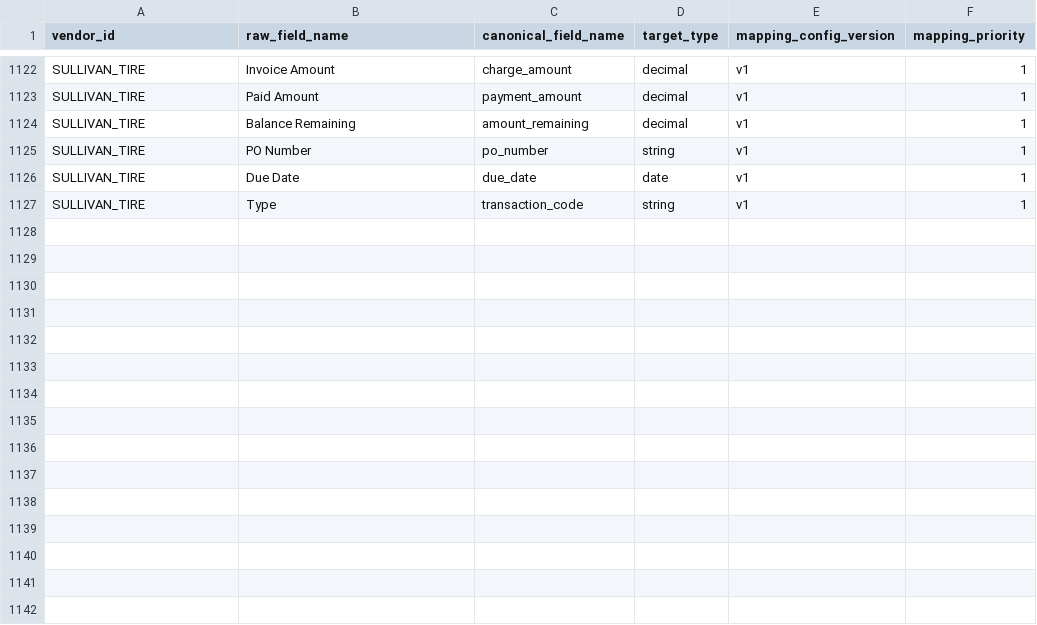
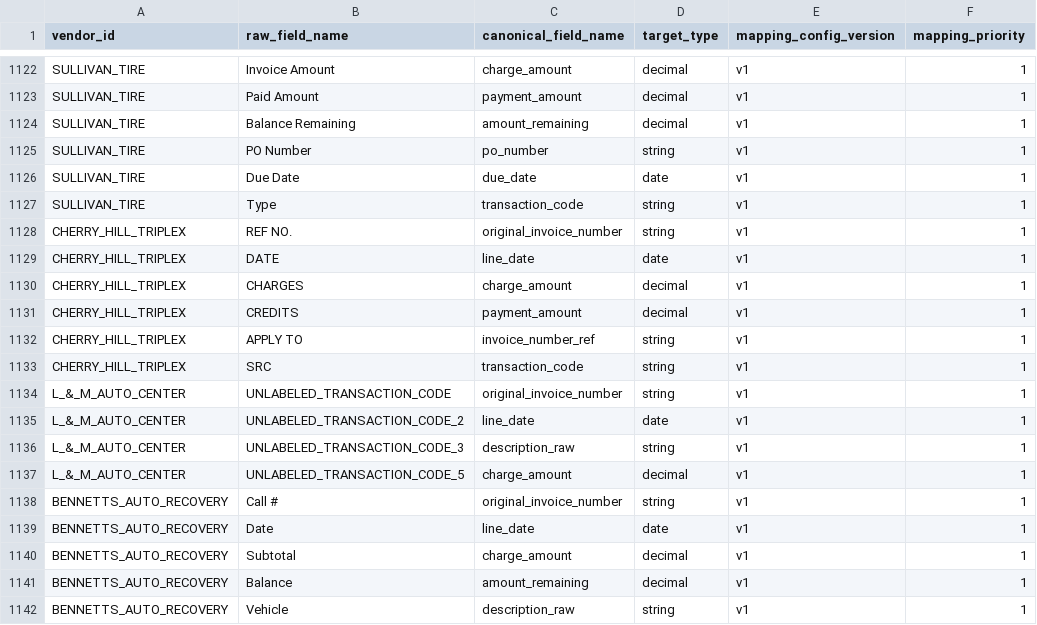
Before and after one commit to ayush-dg/vive-reconciliation-project, a CSV file: dbt/vive_recon/seeds/vendor_field_mapping.csv, drawn as a sheet; only a part is shown, gaps mark what is left out; the diff names each change by its address in the sheet, - before the commit and + after, or states it on an @@ line.

```diff
--- a/dbt/vive_recon/seeds/vendor_field_mapping.csv
+++ b/dbt/vive_recon/seeds/vendor_field_mapping.csv
+row 1128: CHERRY_HILL_TRIPLEX | REF NO. | original_invoice_number | string | v1 | 1
+row 1129: CHERRY_HILL_TRIPLEX | DATE | line_date | date | v1 | 1
+row 1130: CHERRY_HILL_TRIPLEX | CHARGES | charge_amount | decimal | v1 | 1
+row 1131: CHERRY_HILL_TRIPLEX | CREDITS | payment_amount | decimal | v1 | 1
+row 1132: CHERRY_HILL_TRIPLEX | APPLY TO | invoice_number_ref | string | v1 | 1
+row 1133: CHERRY_HILL_TRIPLEX | SRC | transaction_code | string | v1 | 1
+row 1134: L_&_M_AUTO_CENTER | UNLABELED_TRANSACTION_CODE | original_invoice_number | string | v1 | 1
+row 1135: L_&_M_AUTO_CENTER | UNLABELED_TRANSACTION_CODE_2 | line_date | date | v1 | 1
+row 1136: L_&_M_AUTO_CENTER | UNLABELED_TRANSACTION_CODE_3 | description_raw | string | v1 | 1
+row 1137: L_&_M_AUTO_CENTER | UNLABELED_TRANSACTION_CODE_5 | charge_amount | decimal | v1 | 1
+row 1138: BENNETTS_AUTO_RECOVERY | Call # | original_invoice_number | string | v1 | 1
+row 1139: BENNETTS_AUTO_RECOVERY | Date | line_date | date | v1 | 1
+row 1140: BENNETTS_AUTO_RECOVERY | Subtotal | charge_amount | decimal | v1 | 1
+row 1141: BENNETTS_AUTO_RECOVERY | Balance | amount_remaining | decimal | v1 | 1
+row 1142: BENNETTS_AUTO_RECOVERY | Vehicle | description_raw | string | v1 | 1
```
Also changed, not shown: 5 other files.
